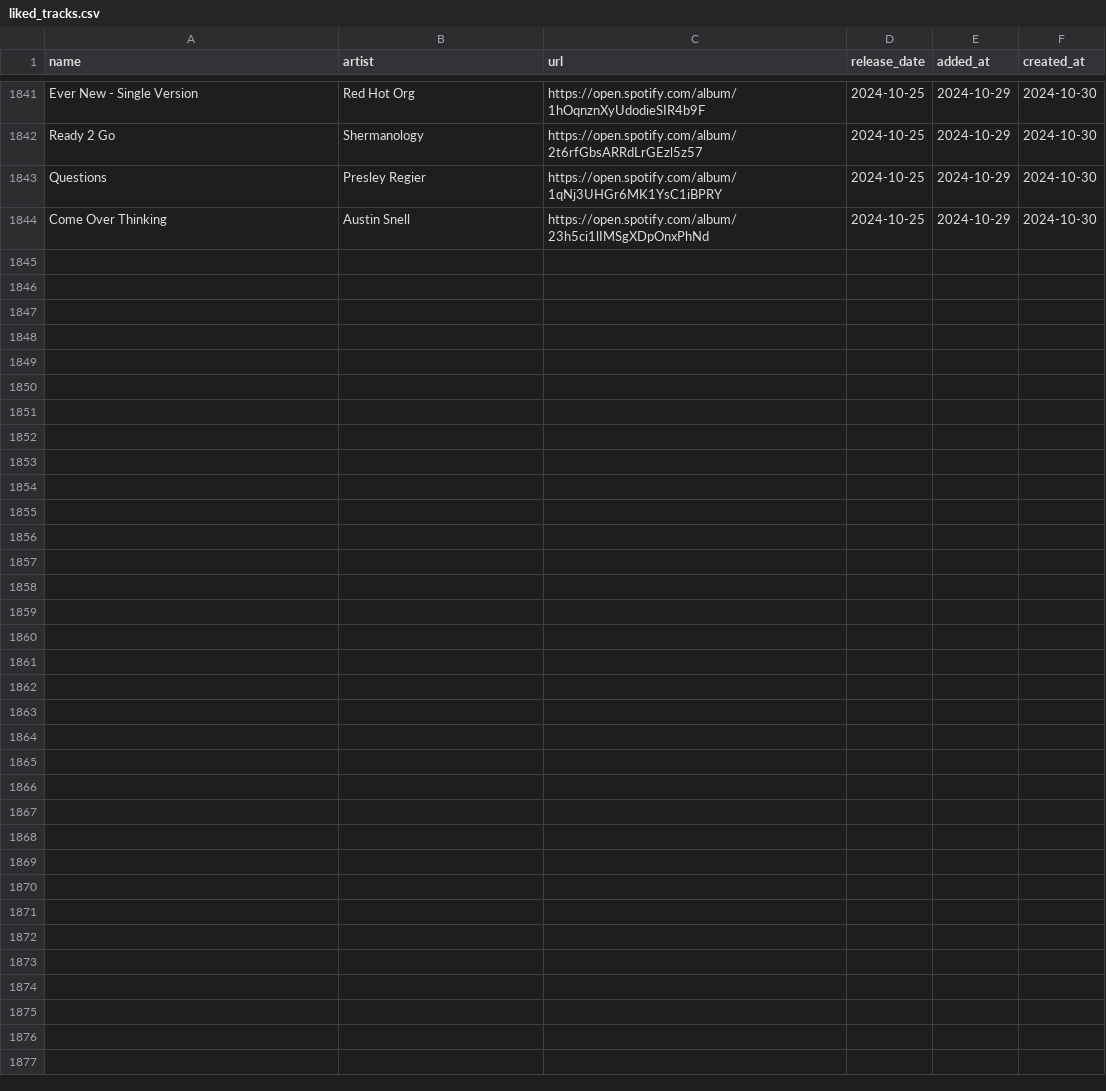
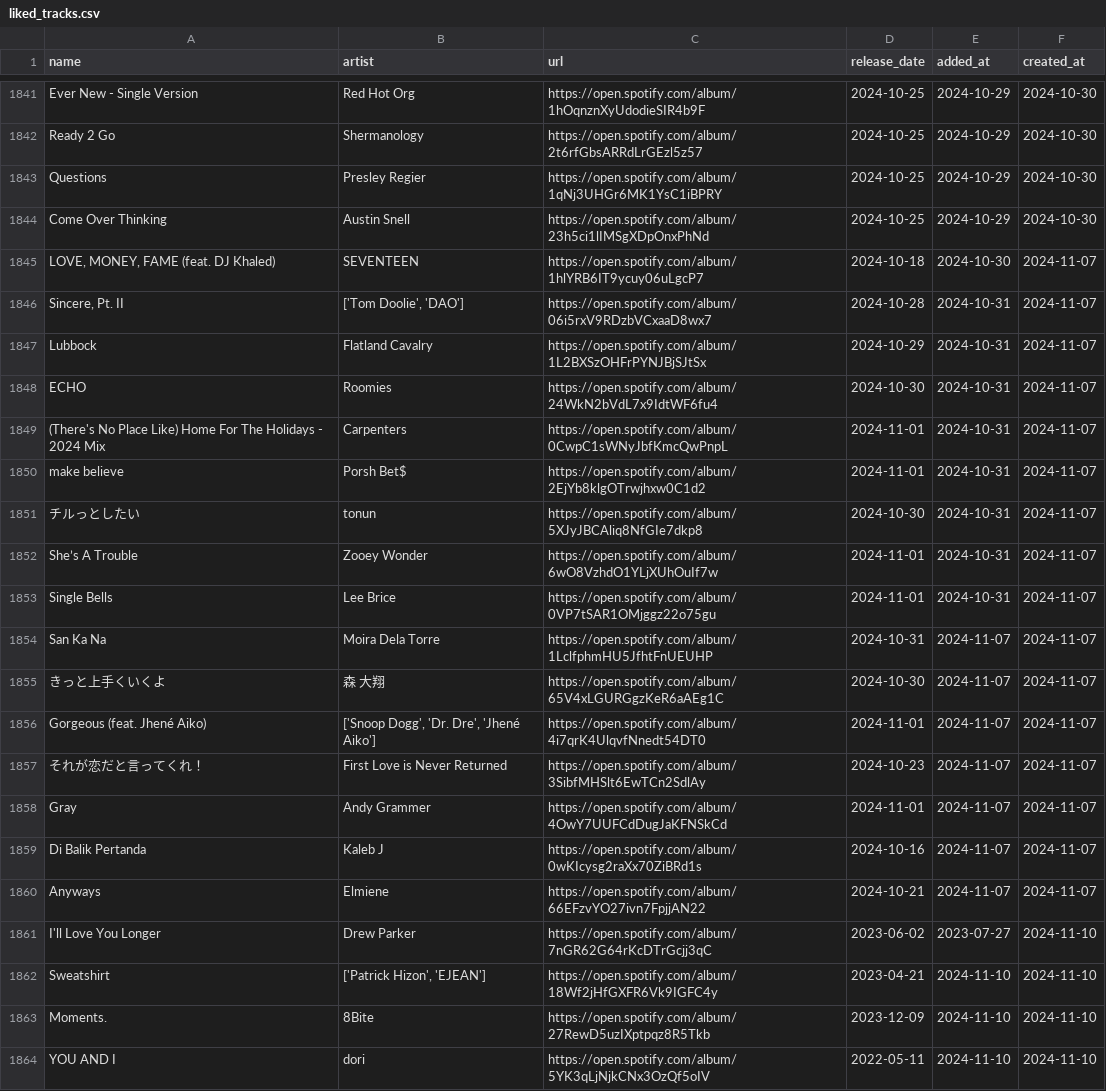
Before and after one commit to hellomyzn/new-tracks, a CSV file: backend/src/csv/liked_tracks.csv, drawn as a sheet; only a part is shown, gaps mark what is left out.

Commit message:
update: new and liked tracks

```diff
--- a/backend/src/csv/liked_tracks.csv
+++ b/backend/src/csv/liked_tracks.csv
@@ -1844 +1844,21 @@ Questions,Presley Regier,https://open.spotify.com/album/1qNj3UHGr6MK1YsC1iBPRY,2
 Come Over Thinking,Austin Snell,https://open.spotify.com/album/23h5ci1lIMSgXDpOnxPhNd,2024-10-25,2024-10-29,2024-10-30
+"LOVE, MONEY, FAME (feat. DJ Khaled)",SEVENTEEN,https://open.spotify.com/album/1hlYRB6IT9ycuy06uLgcP7,2024-10-18,2024-10-30,2024-11-07
+"Sincere, Pt. II","['Tom Doolie', 'DAO']",https://open.spotify.com/album/06i5rxV9RDzbVCxaaD8wx7,2024-10-28,2024-10-31,2024-11-07
+Lubbock,Flatland Cavalry,https://open.spotify.com/album/1L2BXSzOHFrPYNJBjSJtSx,2024-10-29,2024-10-31,2024-11-07
+ECHO,Roomies,https://open.spotify.com/album/24WkN2bVdL7x9IdtWF6fu4,2024-10-30,2024-10-31,2024-11-07
+(There's No Place Like) Home For The Holidays - 2024 Mix,Carpenters,https://open.spotify.com/album/0CwpC1sWNyJbfKmcQwPnpL,2024-11-01,2024-10-31,2024-11-07
+make believe,Porsh Bet$,https://open.spotify.com/album/2EjYb8klgOTrwjhxw0C1d2,2024-11-01,2024-10-31,2024-11-07
+チルっとしたい,tonun,https://open.spotify.com/album/5XJyJBCAliq8NfGIe7dkp8,2024-10-30,2024-10-31,2024-11-07
+She’s A Trouble,Zooey Wonder,https://open.spotify.com/album/6wO8VzhdO1YLjXUhOuIf7w,2024-11-01,2024-10-31,2024-11-07
+Single Bells,Lee Brice,https://open.spotify.com/album/0VP7tSAR1OMjggz22o75gu,2024-11-01,2024-10-31,2024-11-07
+San Ka Na,Moira Dela Torre,https://open.spotify.com/album/1LclfphmHU5JfhtFnUEUHP,2024-10-31,2024-11-07,2024-11-07
+きっと上手くいくよ,森 大翔,https://open.spotify.com/album/65V4xLGURGgzKeR6aAEg1C,2024-10-30,2024-11-07,2024-11-07
+Gorgeous (feat. Jhené Aiko),"['Snoop Dogg', 'Dr. Dre', 'Jhené Aiko']",https://open.spotify.com/album/4i7qrK4UlqvfNnedt54DT0,2024-11-01,2024-11-07,2024-11-07
+それが恋だと言ってくれ！,First Love is Never Returned,https://open.spotify.com/album/3SibfMHSlt6EwTCn2SdlAy,2024-10-23,2024-11-07,2024-11-07
+Gray,Andy Grammer,https://open.spotify.com/album/4OwY7UUFCdDugJaKFNSkCd,2024-11-01,2024-11-07,2024-11-07
+Di Balik Pertanda,Kaleb J,https://open.spotify.com/album/0wKIcysg2raXx70ZiBRd1s,2024-10-16,2024-11-07,2024-11-07
+Anyways,Elmiene,https://open.spotify.com/album/66EFzvYO27ivn7FpjjAN22,2024-10-21,2024-11-07,2024-11-07
+I'll Love You Longer,Drew Parker,https://open.spotify.com/album/7nGR62G64rKcDTrGcjj3qC,2023-06-02,2023-07-27,2024-11-10
+Sweatshirt,"['Patrick Hizon', 'EJEAN']",https://open.spotify.com/album/18Wf2jHfGXFR6Vk9IGFC4y,2023-04-21,2024-11-10,2024-11-10
+Moments.,8Bite,https://open.spotify.com/album/27RewD5uzIXptpqz8R5Tkb,2023-12-09,2024-11-10,2024-11-10
+YOU AND I,dori,https://open.spotify.com/album/5YK3qLjNjkCNx3OzQf5oIV,2022-05-11,2024-11-10,2024-11-10
```
